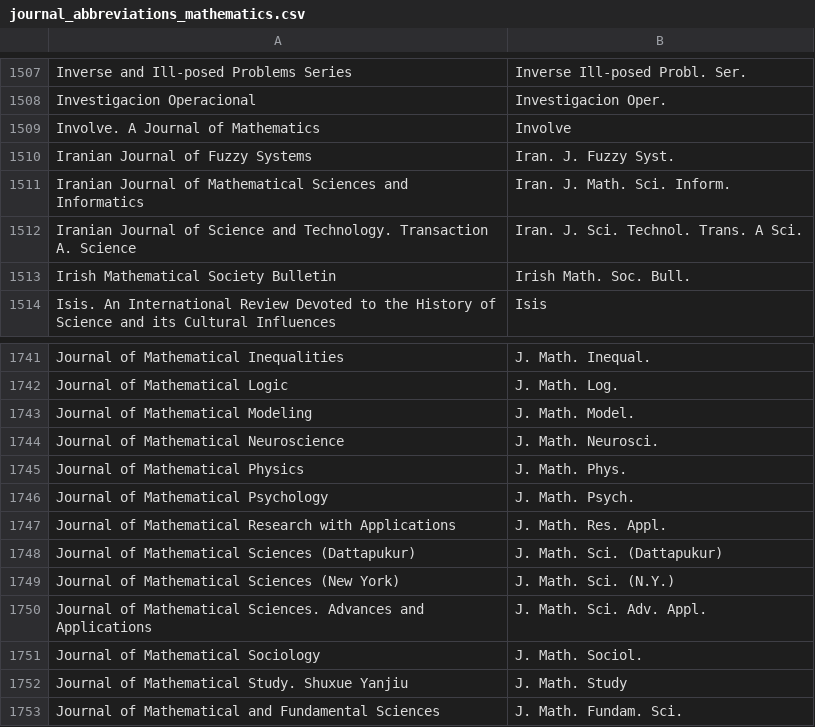
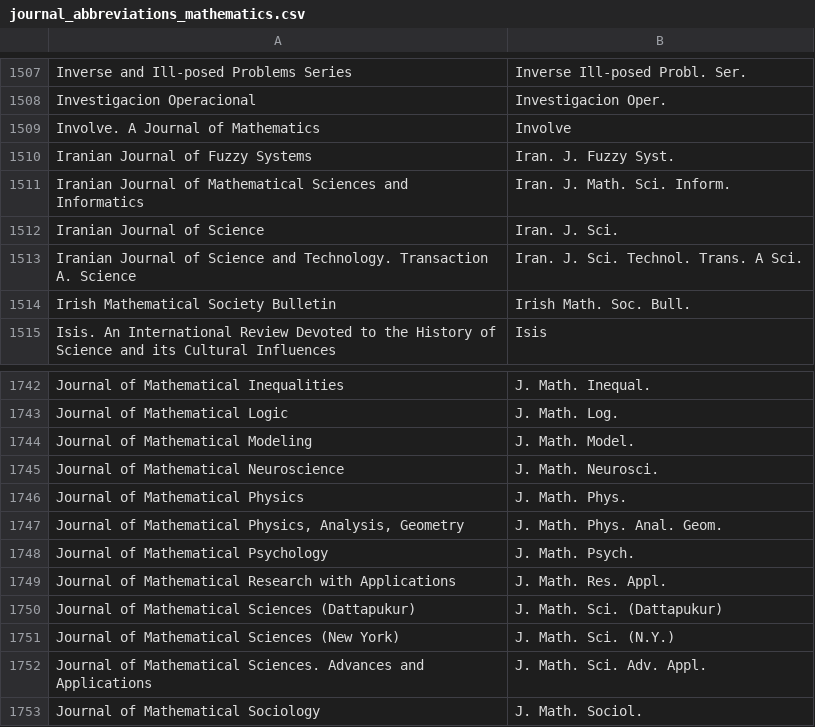
Before and after one commit to JabRef/abbrv.jabref.org, a CSV file: journals/journal_abbreviations_mathematics.csv, drawn as a sheet; only a part is shown, gaps mark what is left out; the shorter side is filled out with more unchanged rows; the diff names each change by its address in the sheet, - before the commit and + after, or states it on an @@ line.

Commit message:
Update MathSciNet journal abbreviation list

```diff
--- a/journals/journal_abbreviations_mathematics.csv
+++ b/journals/journal_abbreviations_mathematics.csv
+row 1512: Iranian Journal of Science | Iran. J. Sci.
+row 1747: Journal of Mathematical Physics, Analysis, Geometry | J. Math. Phys. Anal. Geom.
```
